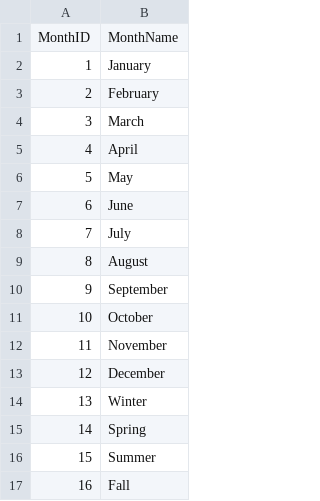
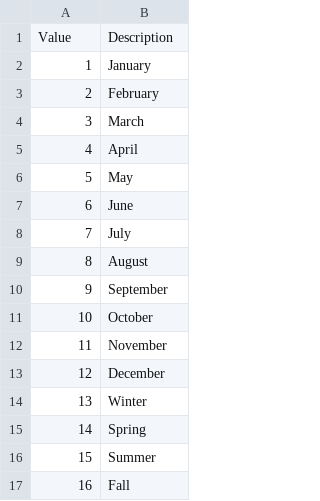
Before and after one commit to bethanylroberts/test-project, a CSV file: data/tables/MONTH.csv, drawn as a sheet.

```diff
--- a/data/tables/MONTH.csv
+++ b/data/tables/MONTH.csv
@@ -1,2 +1,2 @@
-"MonthID","MonthName"
+"Value","Description"
 1,"January"
```
Also changed, not shown: 7 other files.
